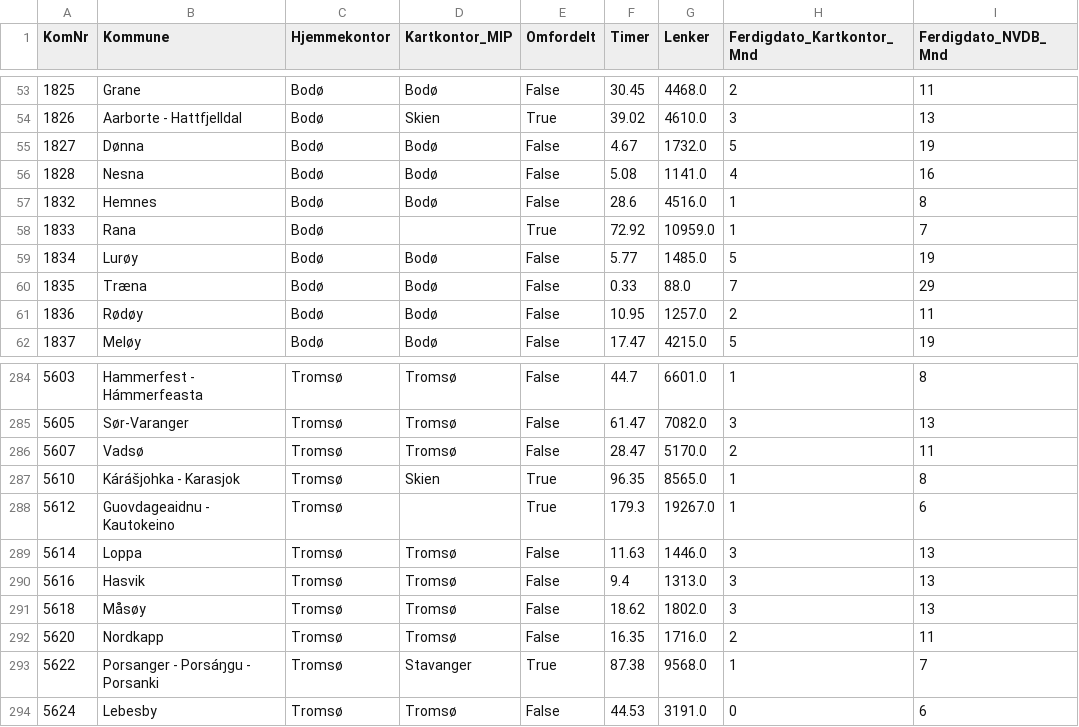
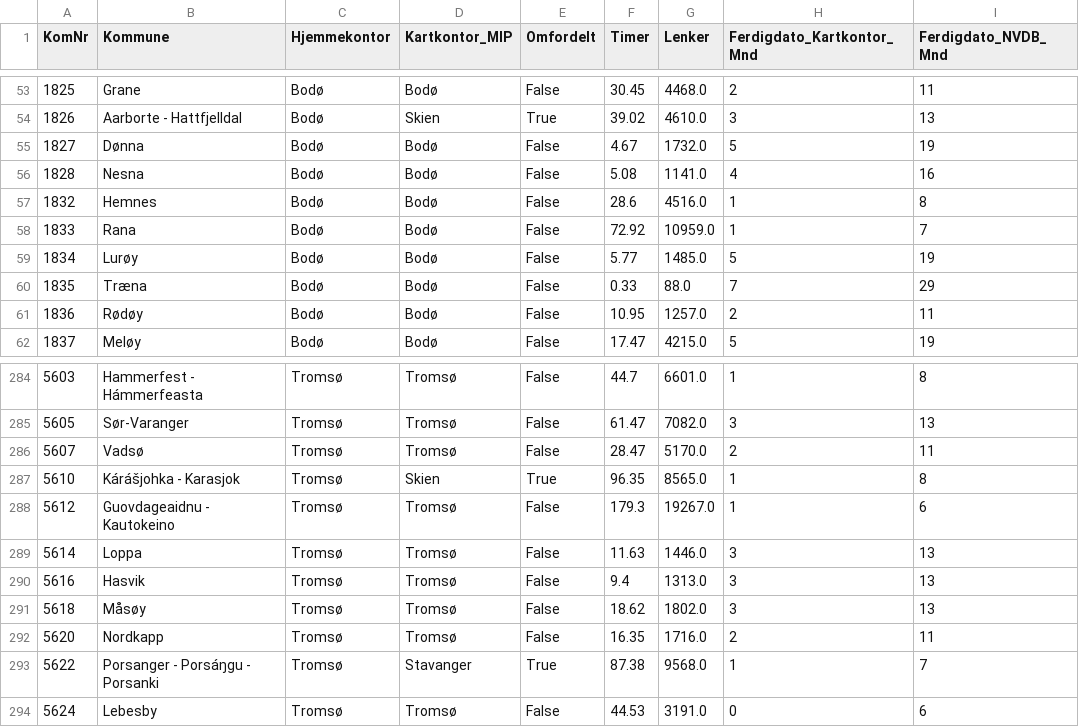
Before and after one commit to LOG650/G16-lotte-individuell, a CSV file: 004 data/processed_data/mip_sensitivitet_S4_Alle_minus15_Samferdsel_96.csv, drawn as a sheet; only a part is shown, gaps mark what is left out.

```diff
--- a/004 data/processed_data/mip_sensitivitet_S4_Alle_minus15_Samferdsel_96.csv
+++ b/004 data/processed_data/mip_sensitivitet_S4_Alle_minus15_Samferdsel_96.csv
@@ -57,3 +57,3 @@ KomNr,Kommune,Hjemmekontor,Kartkontor_MIP,Omfordelt,Timer,Lenker,Ferdigdato_Kart
 1832,Hemnes,Bodø,Bodø,False,28.6,4516.0,1,8
-1833,Rana,Bodø,,True,72.92,10959.0,1,7
+1833,Rana,Bodø,Bodø,False,72.92,10959.0,1,7
 1834,Lurøy,Bodø,Bodø,False,5.77,1485.0,5,19
@@ -287,3 +287,3 @@ KomNr,Kommune,Hjemmekontor,Kartkontor_MIP,Omfordelt,Timer,Lenker,Ferdigdato_Kart
 5610,Kárášjohka - Karasjok,Tromsø,Skien,True,96.35,8565.0,1,8
-5612,Guovdageaidnu - Kautokeino,Tromsø,,True,179.3,19267.0,1,6
+5612,Guovdageaidnu - Kautokeino,Tromsø,Tromsø,False,179.3,19267.0,1,6
 5614,Loppa,Tromsø,Tromsø,False,11.63,1446.0,3,13
```
Also changed, not shown: 004 data/processed_data/mip_sensitivitet_S1_Trondheim50_Basis_85.csv, 004 data/processed_data/mip_sensitivitet_S1_Trondheim50_Samferdsel_96.csv, 20 other files.
